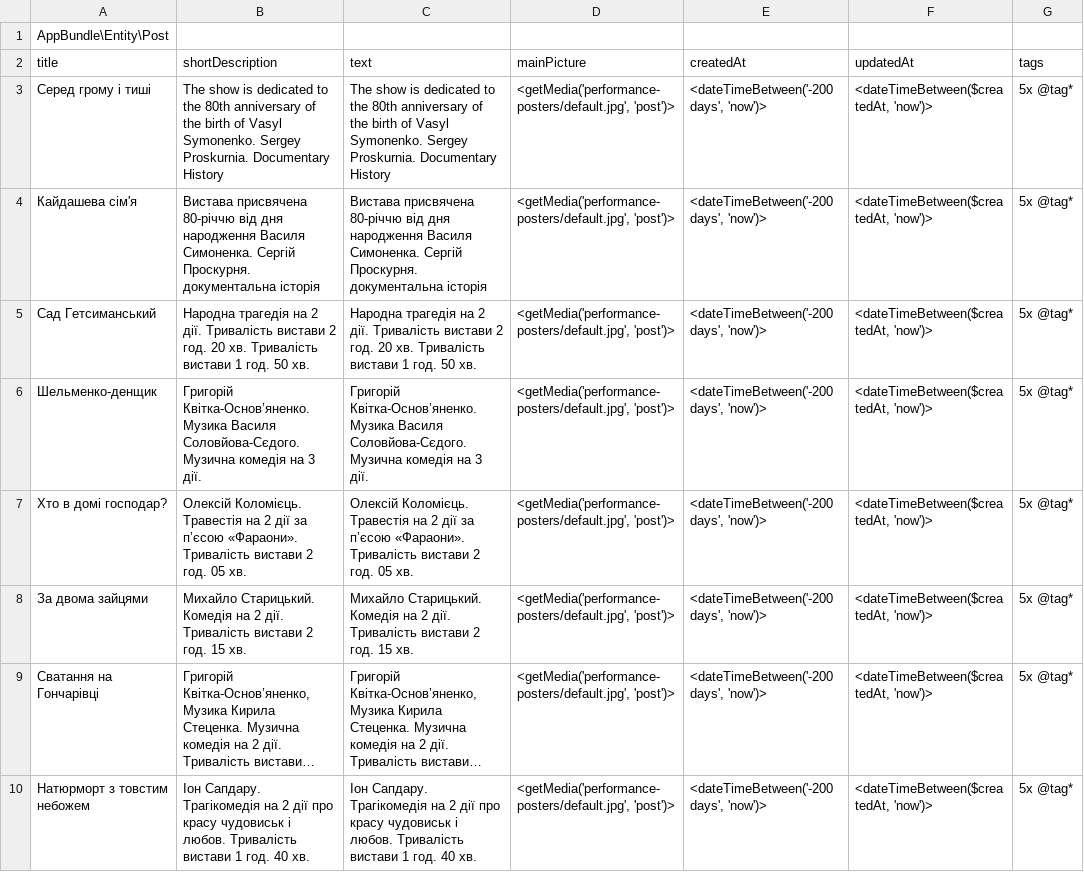
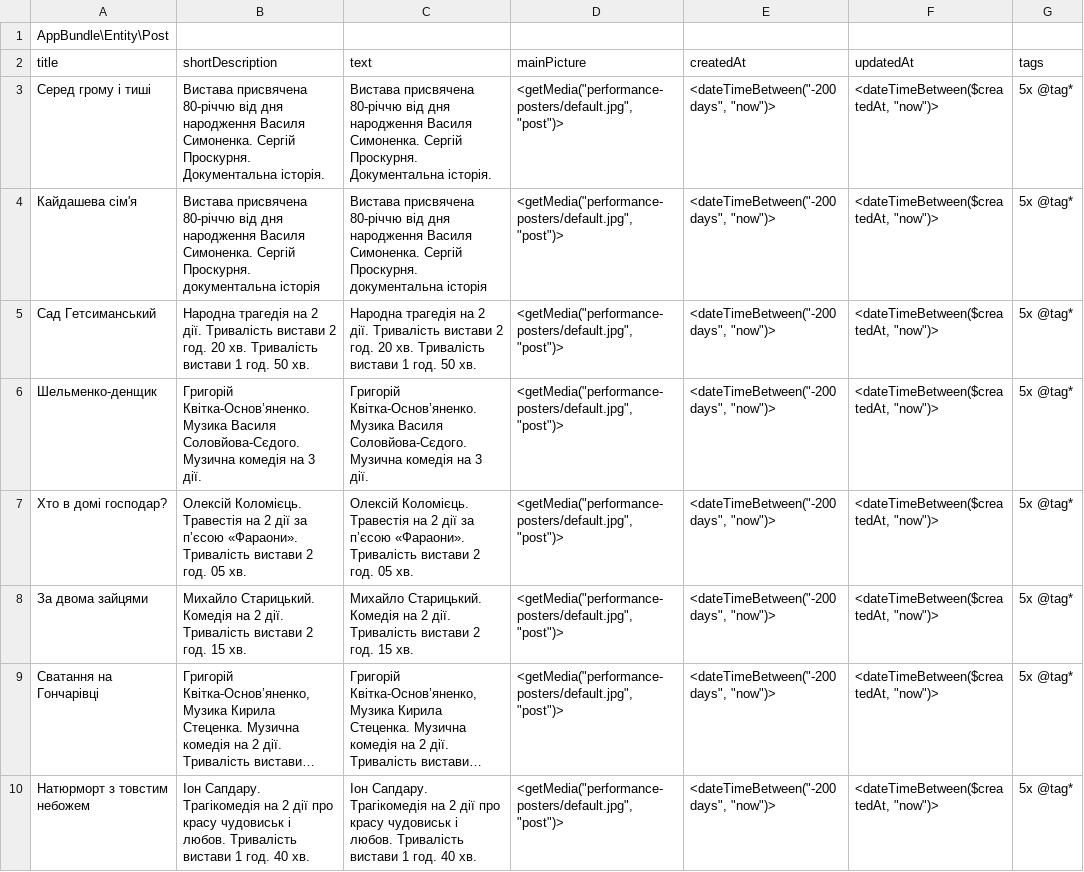
Before and after one commit to geekhub-php/CheTheatre, a CSV file: src/AppBundle/DataFixtures/data/csv/fixturesPost_ua.csv, drawn as a sheet; only a part is shown; long unchanged cells end in …; the diff covers the shown part only; the diff names each change by its address in the sheet, - before the commit and + after, or states it on an @@ line.

```diff
--- a/src/AppBundle/DataFixtures/data/csv/fixturesPost_ua.csv
+++ b/src/AppBundle/DataFixtures/data/csv/fixturesPost_ua.csv
-B3 (shortDescription): The show is dedicated to the 80th anniversary of the birth of Vasyl Symonenko. Sergey Proskurnia. Documentary History
+B3 (shortDescription): Вистава присвячена 80-річчю від дня народження Василя Симоненка. Сергій Проскурня. Документальна історія.
-C3 (text): The show is dedicated to the 80th anniversary of the birth of Vasyl Symonenko. Sergey Proskurnia. Documentary History
+C3 (text): Вистава присвячена 80-річчю від дня народження Василя Симоненка. Сергій Проскурня. Документальна історія.
-D3:D10 (mainPicture): <getMedia('performance-posters/default.jpg', 'post')>
+D3:D10 (mainPicture): <getMedia("performance-posters/default.jpg", "post")>
-E3:E10 (createdAt): <dateTimeBetween('-200 days', 'now')>
+E3:E10 (createdAt): <dateTimeBetween("-200 days", "now")>
-F3:F10 (updatedAt): <dateTimeBetween($createdAt, 'now')>
+F3:F10 (updatedAt): <dateTimeBetween($createdAt, "now")>
```
Also changed, not shown: 24 edited cells elsewhere in this file, src/AppBundle/DataFixtures/data/csv/fixturesEmployee_ua.csv, src/AppBundle/DataFixtures/data/csv/fixturesPerformanceEvent_ua.csv, 41 other files.
